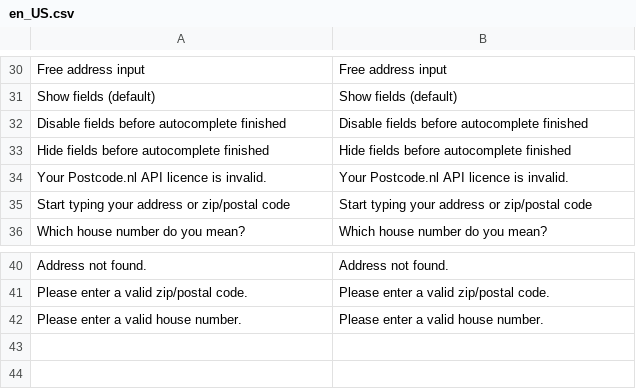
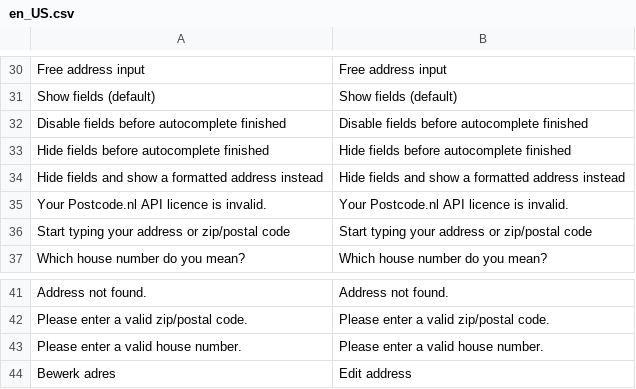
Before and after one commit to postcode-nl/PostcodeNl_Api_Magento2, a CSV file: i18n/en_US.csv, drawn as a sheet; only a part is shown, gaps mark what is left out.

```diff
--- a/i18n/en_US.csv
+++ b/i18n/en_US.csv
@@ -33,2 +33,3 @@
 "Hide fields before autocomplete finished","Hide fields before autocomplete finished"
+"Hide fields and show a formatted address instead","Hide fields and show a formatted address instead"
 "Your Postcode.nl API licence is invalid.","Your Postcode.nl API licence is invalid."
@@ -42 +43,2 @@
 "Please enter a valid house number.","Please enter a valid house number."
+"Bewerk adres","Edit address"
```
Also changed, not shown: i18n/nl_NL.csv, 10 other files.
